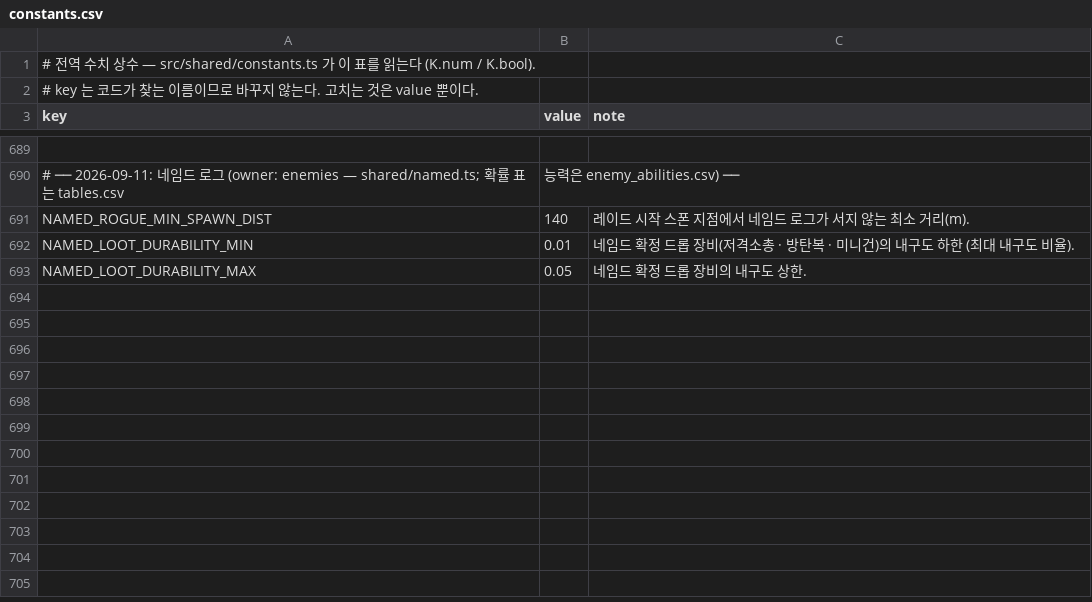
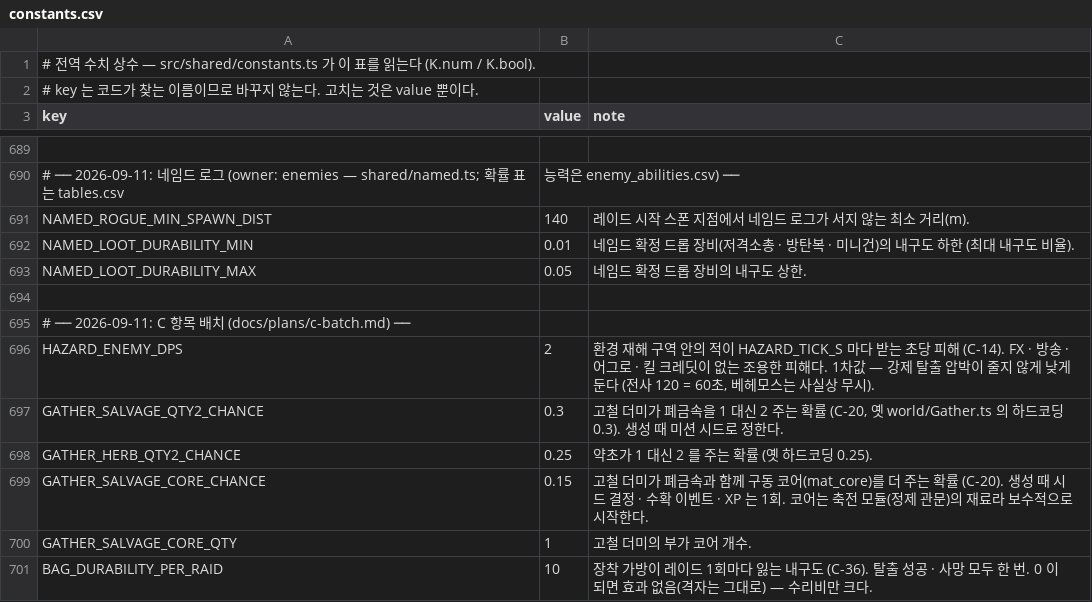
Before and after one commit to toniqat/Scavanger, a CSV file: data/constants.csv, drawn as a sheet; only a part is shown, gaps mark what is left out.

```diff
--- a/data/constants.csv
+++ b/data/constants.csv
@@ -693 +693,9 @@ NAMED_LOOT_DURABILITY_MIN,0.01,"네임드 확정 드롭 장비(저격소총 ·
 NAMED_LOOT_DURABILITY_MAX,0.05,"네임드 확정 드롭 장비의 내구도 상한."
+
+# ── 2026-09-11: C 항목 배치 (docs/plans/c-batch.md) ──
+HAZARD_ENEMY_DPS,2,"환경 재해 구역 안의 적이 HAZARD_TICK_S 마다 받는 초당 피해 (C-14). FX · 방송 · 어그로 · 킬 크레딧이 없는 조용한 피해다. 1차값 — 강제 탈출 압박이 줄지 않게 낮게 둔다 (전사 120 = 60초, 베헤모스는 사실상 무시)."
+GATHER_SALVAGE_QTY2_CHANCE,0.3,"고철 더미가 폐금속을 1 대신 2 주는 확률 (C-20, 옛 world/Gather.ts 의 하드코딩 0.3). 생성 때 미션 시드로 정한다."
+GATHER_HERB_QTY2_CHANCE,0.25,"약초가 1 대신 2 를 주는 확률 (옛 하드코딩 0.25)."
+GATHER_SALVAGE_CORE_CHANCE,0.15,"고철 더미가 폐금속과 함께 구동 코어(mat_core)를 더 주는 확률 (C-20). 생성 때 시드 결정 · 수확 이벤트 · XP 는 1회. 코어는 축전 모듈(정제 관문)의 재료라 보수적으로 시작한다."
+GATHER_SALVAGE_CORE_QTY,1,"고철 더미의 부가 코어 개수."
+BAG_DURABILITY_PER_RAID,10,"장착 가방이 레이드 1회마다 잃는 내구도 (C-36). 탈출 성공 · 사망 모두 한 번. 0 이 되면 효과 없음(격자는 그대로) — 수리비만 크다."
```
Also changed, not shown: 17 other files.
